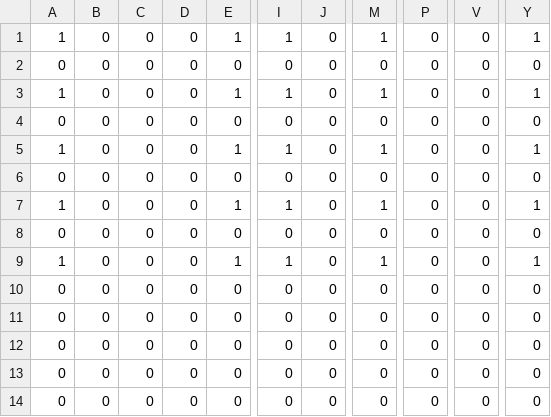
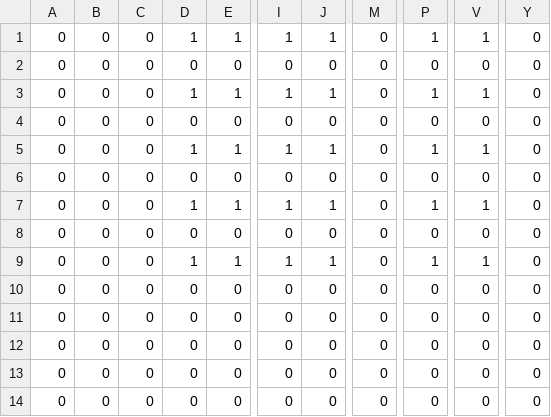
Before and after one commit to sekishotaro/10DaysJam, a CSV file: Resources/csv/stage3.csv, drawn as a sheet; only a part is shown, gaps mark what is left out; the diff names each change by its address in the sheet, - before the commit and + after, or states it on an @@ line.

```diff
--- a/Resources/csv/stage3.csv
+++ b/Resources/csv/stage3.csv
-A1: 1
+A1: 0
-D1: 0
+D1: 1
-J1: 0
+J1: 1
-M1: 1
+M1: 0
-P1: 0
+P1: 1
-V1: 0
+V1: 1
-Y1: 1
+Y1: 0
-A3: 1
+A3: 0
-D3: 0
+D3: 1
-J3: 0
+J3: 1
-M3: 1
+M3: 0
-P3: 0
+P3: 1
-V3: 0
+V3: 1
-Y3: 1
+Y3: 0
-A5: 1
+A5: 0
-D5: 0
+D5: 1
-J5: 0
+J5: 1
-M5: 1
+M5: 0
-P5: 0
+P5: 1
-V5: 0
+V5: 1
-Y5: 1
+Y5: 0
-A7: 1
+A7: 0
-D7: 0
+D7: 1
-J7: 0
+J7: 1
-M7: 1
+M7: 0
-P7: 0
+P7: 1
-V7: 0
+V7: 1
-Y7: 1
+Y7: 0
-A9: 1
+A9: 0
-D9: 0
+D9: 1
-J9: 0
+J9: 1
-M9: 1
+M9: 0
-P9: 0
+P9: 1
-V9: 0
+V9: 1
-Y9: 1
+Y9: 0
```
Also changed, not shown: Resources/csv/stage2.csv, 9 other files.
